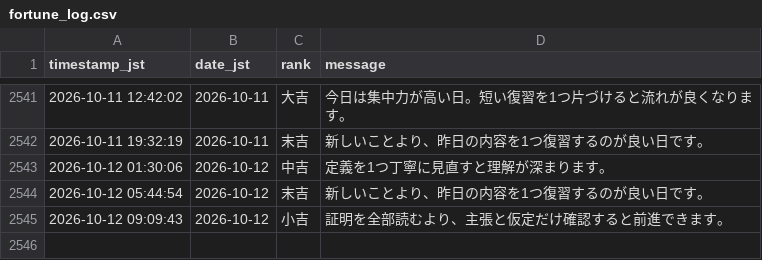
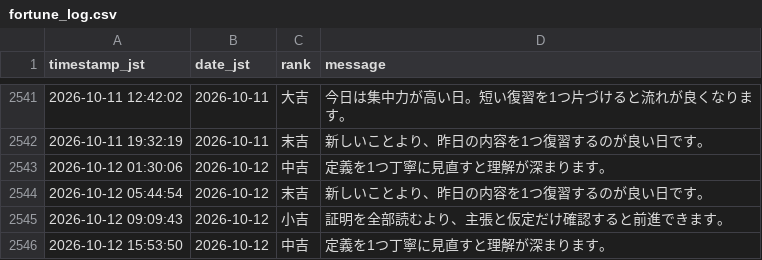
Before and after one commit to aimathstats/auto_repo, a CSV file: logs/fortune_log.csv, drawn as a sheet; only a part is shown, gaps mark what is left out; the diff names each change by its address in the sheet, - before the commit and + after, or states it on an @@ line.

```diff
--- a/logs/fortune_log.csv
+++ b/logs/fortune_log.csv
+row 2546: 2026-10-12 15:53:50 | 2026-10-12 | 中吉 | 定義を1つ丁寧に見直すと理解が深まります。
```
Also changed, not shown: 1 other file.
